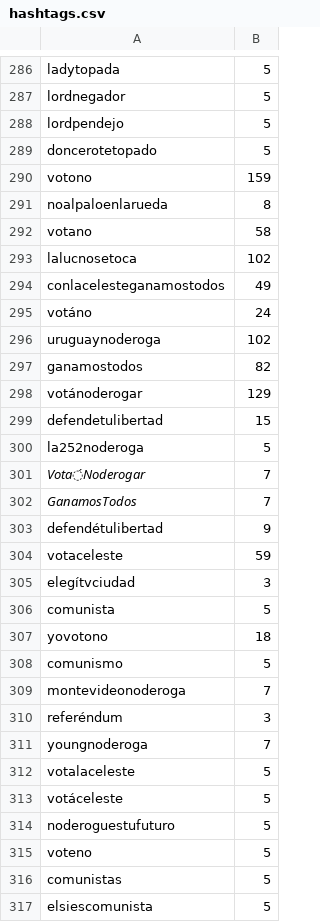
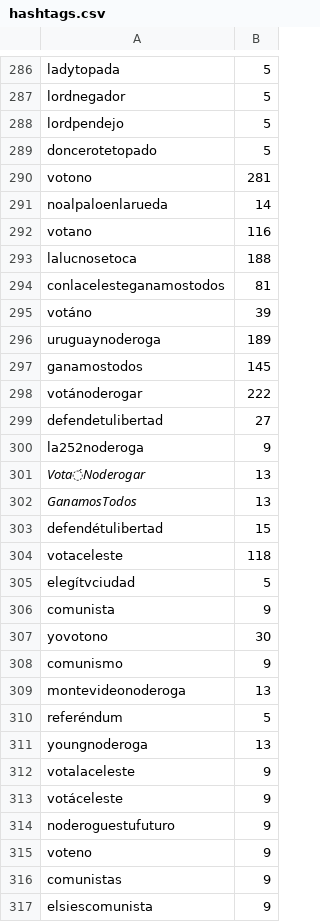
Before and after one commit to verdierdiego/debate-luc, a CSV file: hashtags.csv, drawn as a sheet; only a part is shown, gaps mark what is left out; the diff covers the shown part only.

```diff
--- a/hashtags.csv
+++ b/hashtags.csv
@@ -289,29 +289,29 @@ lordpendejo,5
 doncerotetopado,5
-votono,159
-noalpaloenlarueda,8
-votano,58
-lalucnosetoca,102
-conlacelesteganamostodos,49
-votáno,24
-uruguaynoderoga,102
-ganamostodos,82
-votánoderogar,129
-defendetulibertad,15
-la252noderoga,5
-𝘝𝘰𝘵𝘢́𝘕𝘰𝘥𝘦𝘳𝘰𝘨𝘢𝘳,7
-𝘎𝘢𝘯𝘢𝘮𝘰𝘴𝘛𝘰𝘥𝘰𝘴,7
-defendétulibertad,9
-votaceleste,59
-elegítvciudad,3
-comunista,5
-yovotono,18
-comunismo,5
-montevideonoderoga,7
-referéndum,3
-youngnoderoga,7
-votalaceleste,5
-votáceleste,5
-noderoguestufuturo,5
-voteno,5
-comunistas,5
-elsiescomunista,5
+votono,281
+noalpaloenlarueda,14
+votano,116
+lalucnosetoca,188
+conlacelesteganamostodos,81
+votáno,39
+uruguaynoderoga,189
+ganamostodos,145
+votánoderogar,222
+defendetulibertad,27
+la252noderoga,9
+𝘝𝘰𝘵𝘢́𝘕𝘰𝘥𝘦𝘳𝘰𝘨𝘢𝘳,13
+𝘎𝘢𝘯𝘢𝘮𝘰𝘴𝘛𝘰𝘥𝘰𝘴,13
+defendétulibertad,15
+votaceleste,118
+elegítvciudad,5
+comunista,9
+yovotono,30
+comunismo,9
+montevideonoderoga,13
+referéndum,5
+youngnoderoga,13
+votalaceleste,9
+votáceleste,9
+noderoguestufuturo,9
+voteno,9
+comunistas,9
+elsiescomunista,9
```
Also changed, not shown: 6 added rows and 127 edited cells elsewhere in this file, menciones.csv, 3 other files.
